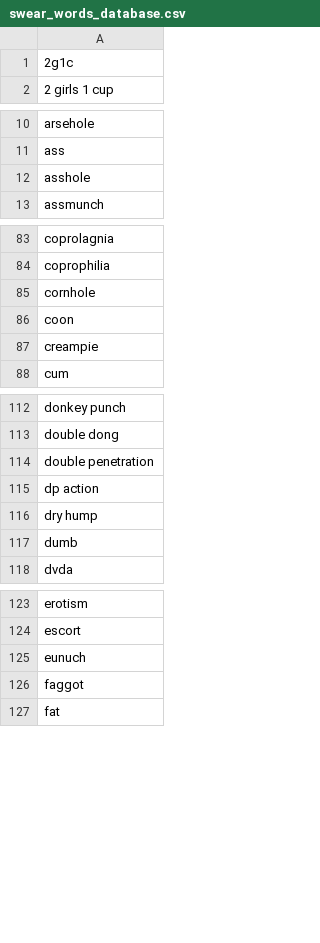
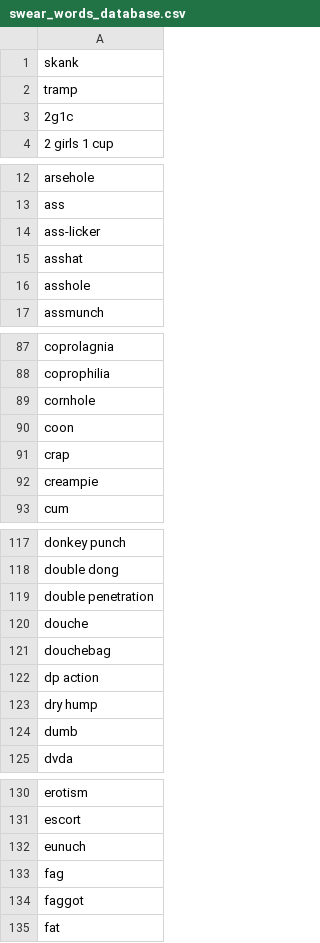
Before and after one commit to PathModeus/fame-to-blame, a CSV file: Data/swear_words_database.csv, drawn as a sheet; only a part is shown, gaps mark what is left out; the diff covers the shown part only; the diff names each change by its address in the sheet, - before the commit and + after, or states it on an @@ line.

```diff
--- a/Data/swear_words_database.csv
+++ b/Data/swear_words_database.csv
+row 1: skank
+row 2: tramp
+row 14: ass-licker
+row 15: asshat
+row 91: crap
+row 120: douche
+row 121: douchebag
+row 133: fag
```
Also changed, not shown: 3 added rows and 1 removed row elsewhere in this file, 2 other files.
